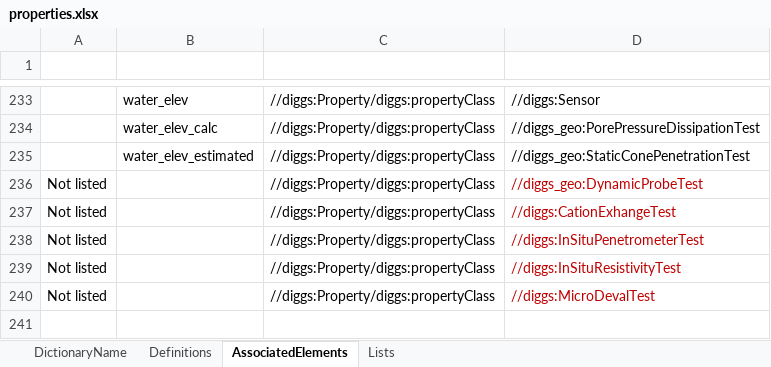
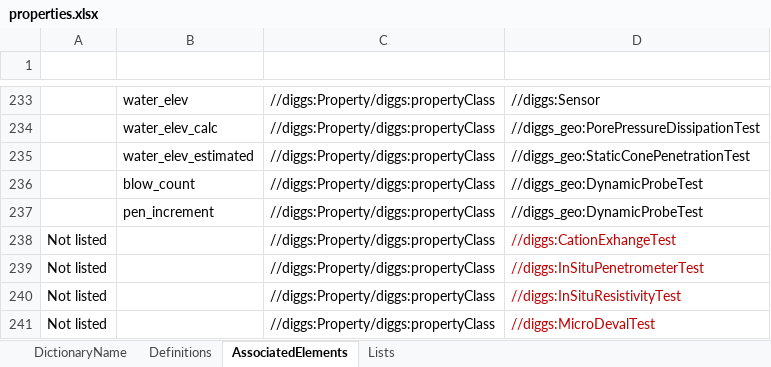
Before and after one commit to DIGGSml/def, an Excel workbook: Codelist Excel Files and Conversion Templates to XML/properties.xlsx, sheet AssociatedElements, drawn as a sheet; only a part is shown, gaps mark what is left out; values as stored, in another font and other column widths than the file's, no borders; table styles not drawn; the diff names each change by its address in the sheet, - before the commit and + after, or states it on an @@ line.

```diff
--- a/Codelist Excel Files and Conversion Templates to XML/properties.xlsx (sheet AssociatedElements)
+++ b/Codelist Excel Files and Conversion Templates to XML/properties.xlsx (sheet AssociatedElements)
-A236 (Start): Not listed
+A236 (Start): (empty)
-B236 (ID): (empty)
+B236 (ID): blow_count
-D236 text colour: #C00000
+D236 text colour: black
+row 237:  | pen_increment | //diggs:Property/diggs:propertyClass | //diggs_geo:DynamicProbeTest
```
Also changed, not shown: sheet Definitions, formulas that keep their value.
